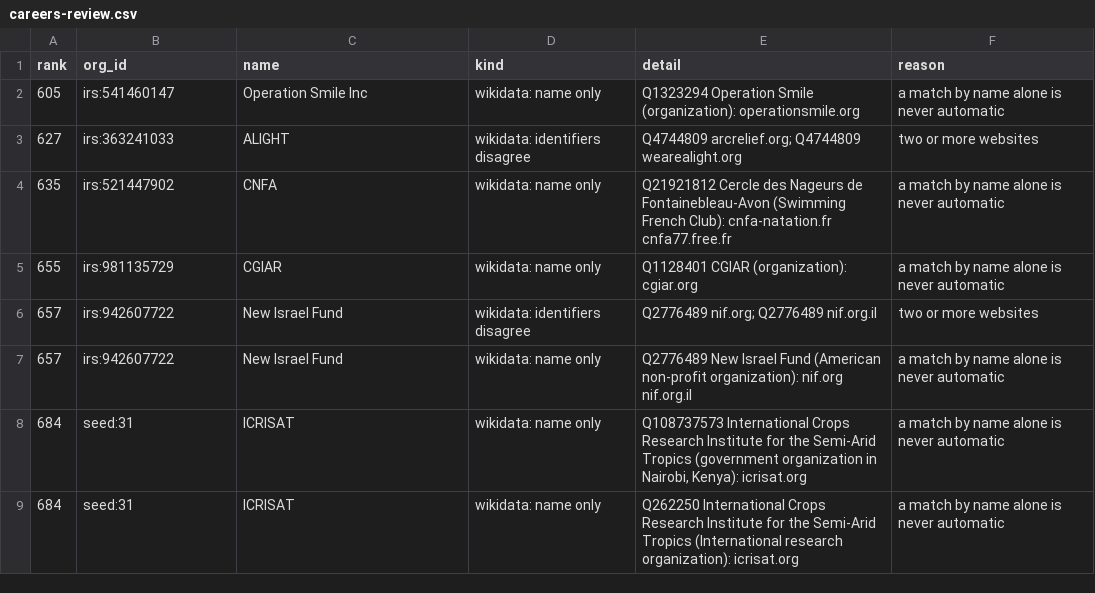
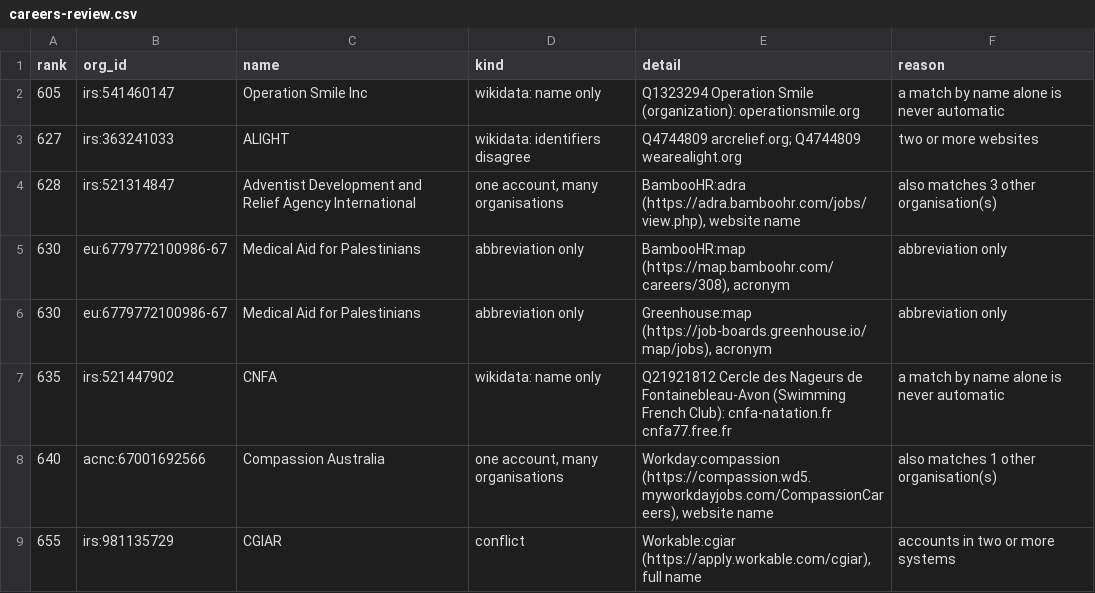
Before and after one commit to AidJobs/AidJobs, a CSV file: docs/architecture/source-survey/careers-review.csv, drawn as a sheet; only a part is shown; the shorter side is filled out with more unchanged rows; the diff covers the shown part only; the diff names each change by its address in the sheet, - before the commit and + after, or states it on an @@ line.

```diff
--- a/docs/architecture/source-survey/careers-review.csv
+++ b/docs/architecture/source-survey/careers-review.csv
+row 4: 628 | irs:521314847 | Adventist Development and Relief Agency International | one account, many organisations | BambooHR:adra (https://adra.bamboohr.com/jobs/view.php), website name | also matches 3 other organisation(s)
+row 5: 630 | eu:6779772100986-67 | Medical Aid for Palestinians | abbreviation only | BambooHR:map (https://map.bamboohr.com/careers/308), acronym | abbreviation only
+row 6: 630 | eu:6779772100986-67 | Medical Aid for Palestinians | abbreviation only | Greenhouse:map (https://job-boards.greenhouse.io/map/jobs), acronym | abbreviation only
+row 8: 640 | acnc:67001692566 | Compassion Australia | one account, many organisations | Workday:compassion (https://compassion.wd5.myworkdayjobs.com/CompassionCareers), website name | also matches 1 other organisation(s)
+row 9: 655 | irs:981135729 | CGIAR | conflict | Workable:cgiar (https://apply.workable.com/cgiar), full name | accounts in two or more systems
```
Also changed, not shown: 19 added rows elsewhere in this file, 6 other files.
